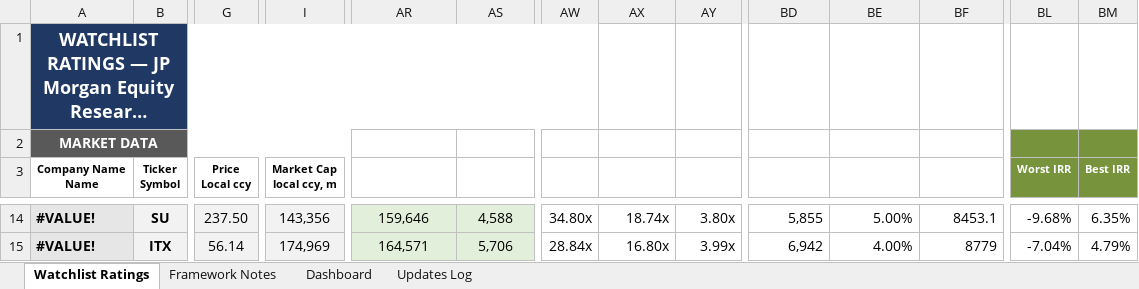
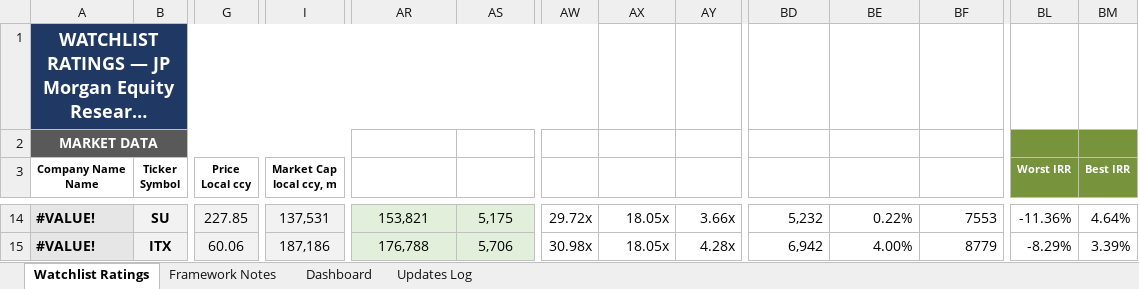
Before and after one commit to boletix/watchlist-dashboard, an Excel workbook: data/raw/watchlist_ratings.xlsx, sheet Watchlist Ratings, drawn as a sheet; only a part is shown, gaps mark what is left out; long unchanged cells end in …; values as stored, in another font and other column widths than the file's, no borders; the diff covers the shown part only; the diff names each change by its address in the sheet, - before the commit and + after, or states it on an @@ line.

```diff
--- a/data/raw/watchlist_ratings.xlsx (sheet Watchlist Ratings)
+++ b/data/raw/watchlist_ratings.xlsx (sheet Watchlist Ratings)
-G14 (Price Local ccy): 237.50
+G14 (Price Local ccy): 227.85
-I14 (Market Cap local ccy, m): 143,356
+I14 (Market Cap local ccy, m): 137,531
-AR14 (Enterprise Value): 159,646
+AR14 (Enterprise Value): 153,821
-AS14 (FCF LTM (unlevered)): 4,588
+AS14 (FCF LTM (unlevered)): 5,175
-AW14 (EV / FCF): 34.80x
+AW14 (EV / FCF): 29.72x
-AX14 (EV / EBITDA): 18.74x
+AX14 (EV / EBITDA): 18.05x
-AY14 (EV / Sales): 3.80x
+AY14 (EV / Sales): 3.66x
-BD14 (FCF @5y Min): 5,855
+BD14 (FCF @5y Min): 5,232
-BE14 (FCF min CAGR): 5.00%
+BE14 (FCF min CAGR): 0.22%
-BF14 (FCF @5y Max): 8453.1
+BF14 (FCF @5y Max): 7553
-BL14 (Worst IRR): -9.68%
+BL14 (Worst IRR): -11.36%
-BM14 (Best IRR): 6.35%
+BM14 (Best IRR): 4.64%
-G15 (Price Local ccy): 56.14
+G15 (Price Local ccy): 60.06
-I15 (Market Cap local ccy, m): 174,969
+I15 (Market Cap local ccy, m): 187,186
-AR15 (Enterprise Value): 164,571
+AR15 (Enterprise Value): 176,788
-AW15 (EV / FCF): 28.84x
+AW15 (EV / FCF): 30.98x
-AX15 (EV / EBITDA): 16.80x
+AX15 (EV / EBITDA): 18.05x
-AY15 (EV / Sales): 3.99x
+AY15 (EV / Sales): 4.28x
-BL15 (Worst IRR): -7.04%
+BL15 (Worst IRR): -8.29%
-BM15 (Best IRR): 4.79%
+BM15 (Best IRR): 3.39%
```
Also changed, not shown: 906 edited cells elsewhere in this sheet, sheet Updates Log, sheet Dashboard, sheet Framework Notes, hidden cells, charts or pictures, 1 other file.
